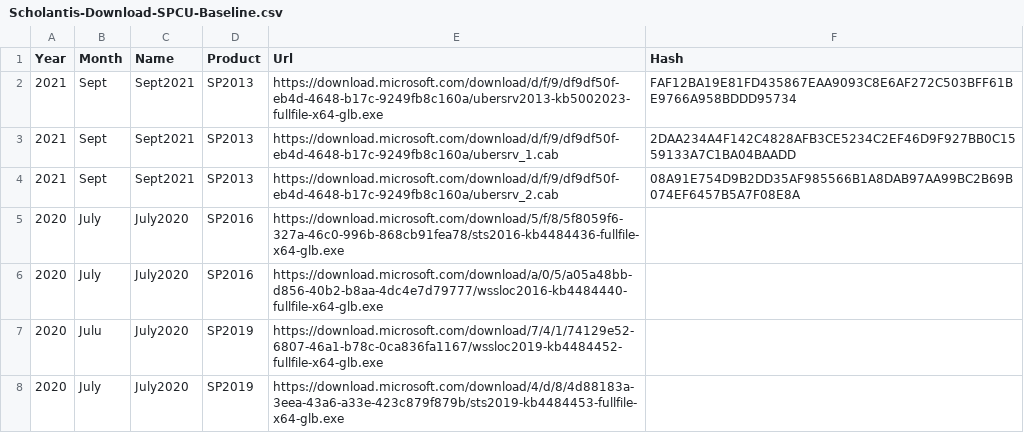
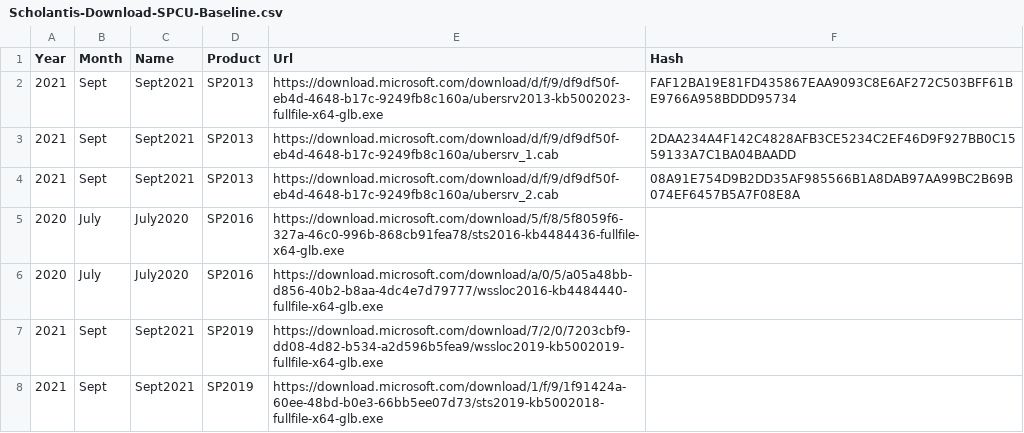
Before and after one commit to shanepoint/sl-patchlantis, a CSV file: Scholantis-Download-SPCU-Baseline.csv, drawn as a sheet.

Commit message:
Update Scholantis-Download-SPCU-Baseline.csv

```diff
--- a/Scholantis-Download-SPCU-Baseline.csv
+++ b/Scholantis-Download-SPCU-Baseline.csv
@@ -6,3 +6,3 @@ Year,Month,Name,Product,Url,Hash
 2020,July,July2020,SP2016,"https://download.microsoft.com/download/a/0/5/a05a48bb-d856-40b2-b8aa-4dc4e7d79777/wssloc2016-kb4484440-fullfile-x64-glb.exe",""
-2020,Julu,July2020,SP2019,"https://download.microsoft.com/download/7/4/1/74129e52-6807-46a1-b78c-0ca836fa1167/wssloc2019-kb4484452-fullfile-x64-glb.exe",""
-2020,July,July2020,SP2019,"https://download.microsoft.com/download/4/d/8/4d88183a-3eea-43a6-a33e-423c879f879b/sts2019-kb4484453-fullfile-x64-glb.exe",""
+2021,Sept,Sept2021,SP2019,"https://download.microsoft.com/download/7/2/0/7203cbf9-dd08-4d82-b534-a2d596b5fea9/wssloc2019-kb5002019-fullfile-x64-glb.exe",""
+2021,Sept,Sept2021,SP2019,"https://download.microsoft.com/download/1/f/9/1f91424a-60ee-48bd-b0e3-66bb5ee07d73/sts2019-kb5002018-fullfile-x64-glb.exe",""
```
